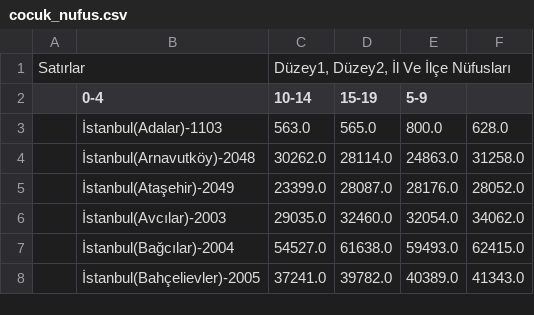
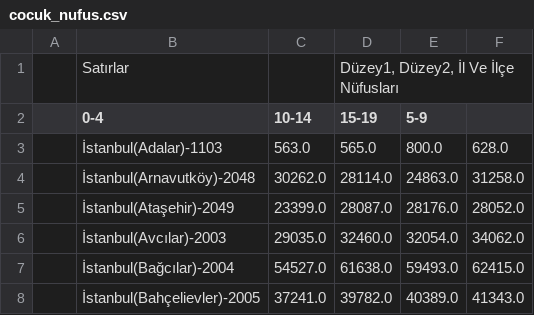
Before and after one commit to tugcecalisir/IBB_Data_Analysis, a CSV file: cocuk_nufus.csv, drawn as a sheet; only a part is shown; removed rows and columns are numbered as before the commit, all else as after; the diff names each change by its address in the sheet, - before the commit and + after, or states it on an @@ line.

Commit message:
Update cocuk_nufus.csv

```diff
--- a/cocuk_nufus.csv
+++ b/cocuk_nufus.csv
-row 1: Satırlar |  | Düzey1, Düzey2, İl Ve İlçe Nüfusları
+row 1:  | Satırlar |  | Düzey1, Düzey2, İl Ve İlçe Nüfusları
```
